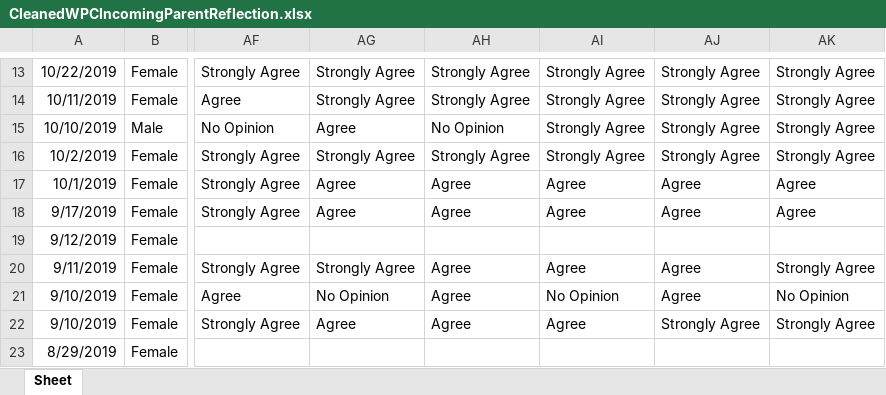
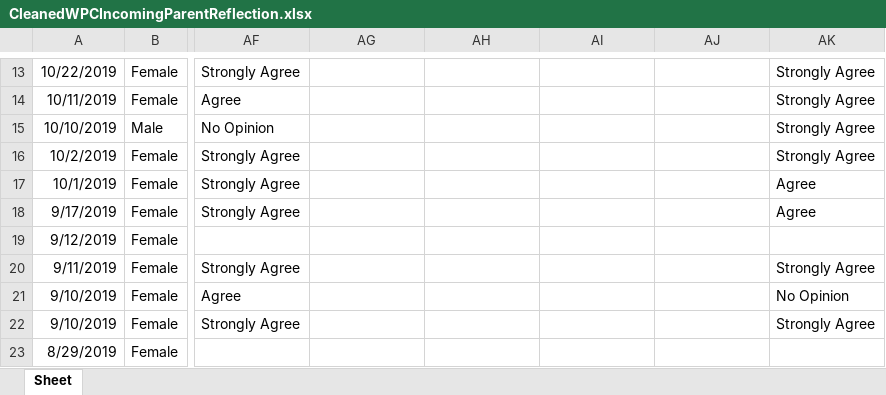
Before and after one commit to renarepenning/weplaynoladata, an Excel workbook: _data/WePlayData/CleanedWPCIncomingParentReflection.xlsx, sheet Sheet, drawn as a sheet; only a part is shown, gaps mark what is left out; values as stored, in another font and other column widths than the file's, no borders; the diff covers the shown part only; the diff names each change by its address in the sheet, - before the commit and + after, or states it on an @@ line.

```diff
--- a/_data/WePlayData/CleanedWPCIncomingParentReflection.xlsx (sheet Sheet)
+++ b/_data/WePlayData/CleanedWPCIncomingParentReflection.xlsx (sheet Sheet)
-AG13:AG14: Strongly Agree
+AG13:AG14: (empty)
-AH13:AH14: Strongly Agree
+AH13:AH14: (empty)
-AI13:AI16: Strongly Agree
+AI13:AI16: (empty)
-AJ13:AJ16: Strongly Agree
+AJ13:AJ16: (empty)
-AG15: Agree
+AG15: (empty)
-AH15: No Opinion
+AH15: (empty)
-AG16: Strongly Agree
+AG16: (empty)
-AH16: Strongly Agree
+AH16: (empty)
-AG17:AG18: Agree
+AG17:AG18: (empty)
-AH17:AH18: Agree
+AH17:AH18: (empty)
-AI17:AI18: Agree
+AI17:AI18: (empty)
-AJ17:AJ18: Agree
+AJ17:AJ18: (empty)
-AG20: Strongly Agree
+AG20: (empty)
-AH20:AH22: Agree
+AH20:AH22: (empty)
-AI20: Agree
+AI20: (empty)
-AJ20:AJ21: Agree
+AJ20:AJ21: (empty)
-AG21: No Opinion
+AG21: (empty)
-AI21: No Opinion
+AI21: (empty)
-AG22: Agree
+AG22: (empty)
-AI22: Agree
+AI22: (empty)
-AJ22: Strongly Agree
+AJ22: (empty)
```
Also changed, not shown: 40 edited cells elsewhere in this sheet, 1 other file.
